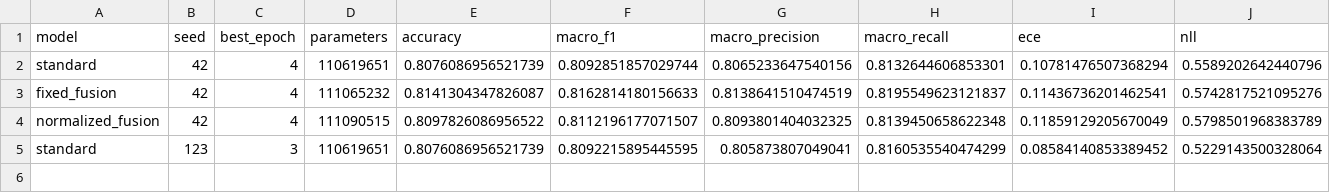
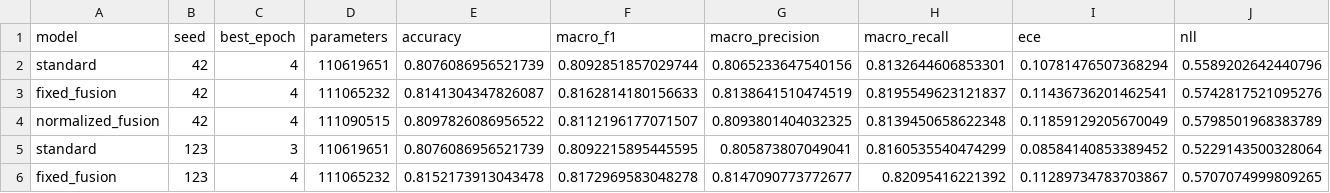
Before and after one commit to ankita6876/bangla-sentiment-research, a CSV file: research_stage6d/tables/stage6d_01_seed_results.csv, drawn as a sheet; only a part is shown; rows hold the shown columns only; the diff names each change by its address in the sheet, - before the commit and + after, or states it on an @@ line.

```diff
--- a/research_stage6d/tables/stage6d_01_seed_results.csv
+++ b/research_stage6d/tables/stage6d_01_seed_results.csv
+row 6: fixed_fusion | 123 | 4 | 111065232 | 0.8152173913043478 | 0.8172969583048278 | 0.8147090773772677 | 0.82095416221392 | 0.11289734783703867 | 0.5707074999809265
```
Also changed, not shown: research_stage6d/tables/stage6d_02_training_history.csv, 1 other file.
